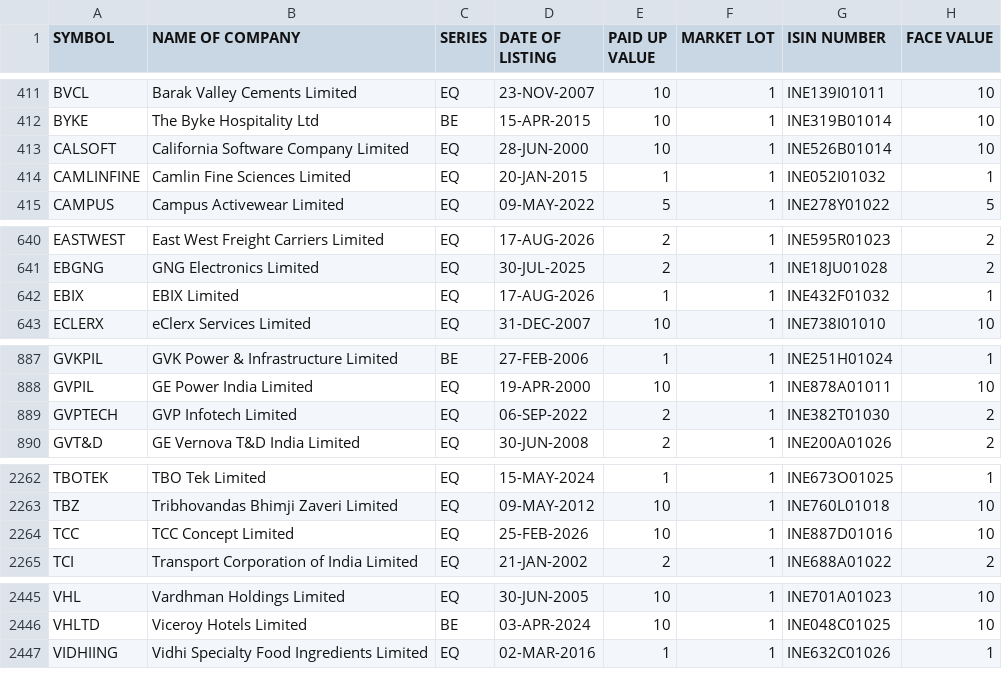
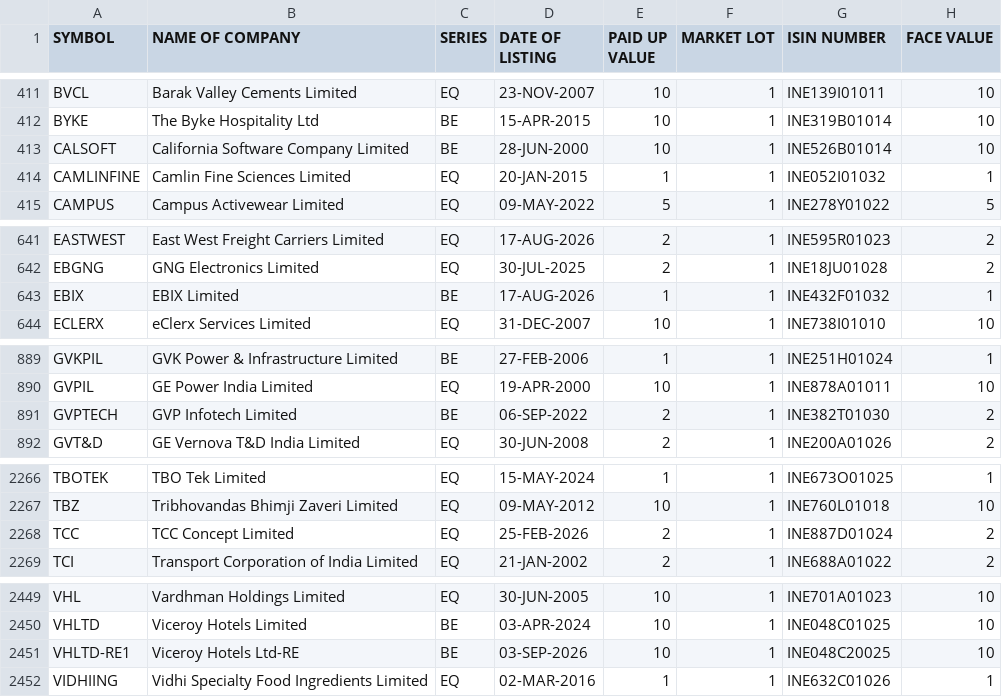
Before and after one commit to gaurav-kiyu/auto-trade-system, a CSV file: data/nse_equities.csv, drawn as a sheet; only a part is shown, gaps mark what is left out; the diff covers the shown part only.

```diff
--- a/data/nse_equities.csv
+++ b/data/nse_equities.csv
@@ -412,3 +412,3 @@ BVCL,Barak Valley Cements Limited,EQ,23-NOV-2007,10,1,INE139I01011,10
 BYKE,The Byke Hospitality Ltd,BE,15-APR-2015,10,1,INE319B01014,10
-CALSOFT,California Software Company Limited,EQ,28-JUN-2000,10,1,INE526B01014,10
+CALSOFT,California Software Company Limited,BE,28-JUN-2000,10,1,INE526B01014,10
 CAMLINFINE,Camlin Fine Sciences Limited,EQ,20-JAN-2015,1,1,INE052I01032,1
@@ -641,3 +642,3 @@ EASTWEST,East West Freight Carriers Limited,EQ,17-AUG-2026,2,1,INE595R01023,2
 EBGNG,GNG Electronics Limited,EQ,30-JUL-2025,2,1,INE18JU01028,2
-EBIX,EBIX Limited,EQ,17-AUG-2026,1,1,INE432F01032,1
+EBIX,EBIX Limited,BE,17-AUG-2026,1,1,INE432F01032,1
 ECLERX,eClerx Services Limited,EQ,31-DEC-2007,10,1,INE738I01010,10
@@ -888,3 +890,3 @@ GVKPIL,GVK Power & Infrastructure Limited,BE,27-FEB-2006,1,1,INE251H01024,1
 GVPIL,GE Power India Limited,EQ,19-APR-2000,10,1,INE878A01011,10
-GVPTECH,GVP Infotech Limited,EQ,06-SEP-2022,2,1,INE382T01030,2
+GVPTECH,GVP Infotech Limited,BE,06-SEP-2022,2,1,INE382T01030,2
 GVT&D,GE Vernova T&D India Limited,EQ,30-JUN-2008,2,1,INE200A01026,2
@@ -2263,3 +2267,3 @@ TBOTEK,TBO Tek Limited,EQ,15-MAY-2024,1,1,INE673O01025,1
 TBZ,Tribhovandas Bhimji Zaveri Limited,EQ,09-MAY-2012,10,1,INE760L01018,10
-TCC,TCC Concept Limited,EQ,25-FEB-2026,10,1,INE887D01016,10
+TCC,TCC Concept Limited,EQ,25-FEB-2026,2,1,INE887D01024,2
 TCI,Transport Corporation of India Limited,EQ,21-JAN-2002,2,1,INE688A01022,2
@@ -2446,2 +2450,3 @@ VHL,Vardhman Holdings Limited,EQ,30-JUN-2005,10,1,INE701A01023,10
 VHLTD,Viceroy Hotels Limited,BE,03-APR-2024,10,1,INE048C01025,10
+VHLTD-RE1,Viceroy Hotels Ltd-RE,BE,03-SEP-2026,10,1,INE048C20025,10
 VIDHIING,Vidhi Specialty Food Ingredients Limited,EQ,02-MAR-2016,1,1,INE632C01026,1
```
Also changed, not shown: 7 added rows, 3 removed rows and 13 edited cells elsewhere in this file, 16 other files.
